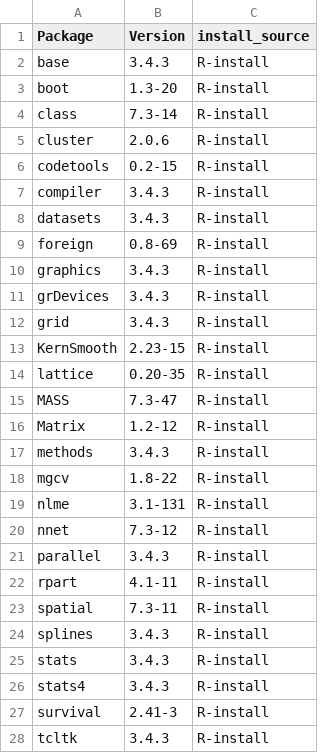
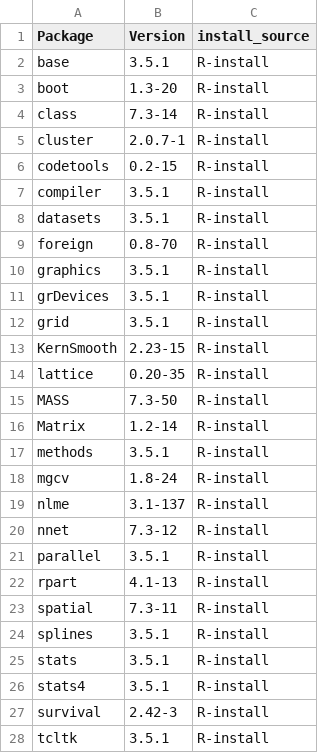
Before and after one commit to southwick-associates/R-setup, a CSV file: pkg/installed-base-pkgs.csv, drawn as a sheet; only a part is shown; the diff covers the shown part only.

```diff
--- a/pkg/installed-base-pkgs.csv
+++ b/pkg/installed-base-pkgs.csv
@@ -1,28 +1,28 @@
 "Package","Version","install_source"
-"base","3.4.3","R-install"
+"base","3.5.1","R-install"
 "boot","1.3-20","R-install"
 "class","7.3-14","R-install"
-"cluster","2.0.6","R-install"
+"cluster","2.0.7-1","R-install"
 "codetools","0.2-15","R-install"
-"compiler","3.4.3","R-install"
-"datasets","3.4.3","R-install"
-"foreign","0.8-69","R-install"
-"graphics","3.4.3","R-install"
-"grDevices","3.4.3","R-install"
-"grid","3.4.3","R-install"
+"compiler","3.5.1","R-install"
+"datasets","3.5.1","R-install"
+"foreign","0.8-70","R-install"
+"graphics","3.5.1","R-install"
+"grDevices","3.5.1","R-install"
+"grid","3.5.1","R-install"
 "KernSmooth","2.23-15","R-install"
 "lattice","0.20-35","R-install"
-"MASS","7.3-47","R-install"
-"Matrix","1.2-12","R-install"
-"methods","3.4.3","R-install"
-"mgcv","1.8-22","R-install"
-"nlme","3.1-131","R-install"
+"MASS","7.3-50","R-install"
+"Matrix","1.2-14","R-install"
+"methods","3.5.1","R-install"
+"mgcv","1.8-24","R-install"
+"nlme","3.1-137","R-install"
 "nnet","7.3-12","R-install"
-"parallel","3.4.3","R-install"
-"rpart","4.1-11","R-install"
+"parallel","3.5.1","R-install"
+"rpart","4.1-13","R-install"
 "spatial","7.3-11","R-install"
-"splines","3.4.3","R-install"
-"stats","3.4.3","R-install"
-"stats4","3.4.3","R-install"
-"survival","2.41-3","R-install"
-"tcltk","3.4.3","R-install"
+"splines","3.5.1","R-install"
+"stats","3.5.1","R-install"
+"stats4","3.5.1","R-install"
+"survival","2.42-3","R-install"
+"tcltk","3.5.1","R-install"
```
Also changed, not shown: 3 edited cells elsewhere in this file, pkg/installed-pkgs.csv, 12 other files.
